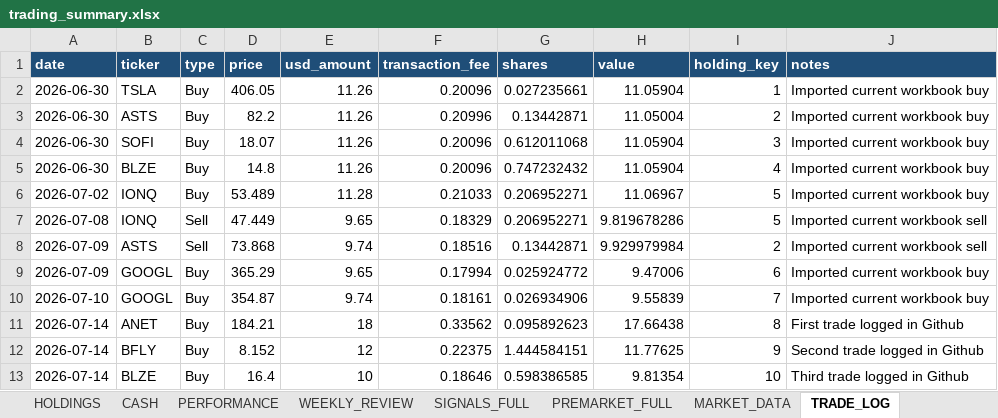
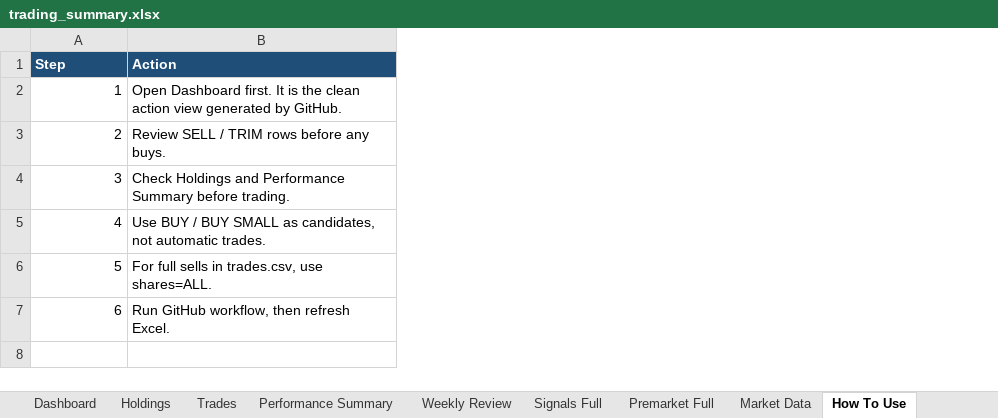
Before and after one commit to nicklc14/trading-engine-v2, an Excel workbook: output/trading_summary.xlsx, sheet How To Use, drawn as a sheet; values as stored, in another font and other column widths than the file's, no borders; removed rows and columns are numbered as before the commit, all else as after; the diff names each change by its address in the sheet, - before the commit and + after, or states it on an @@ line.

```diff
--- a/output/trading_summary.xlsx (sheet How To Use)
+++ b/output/trading_summary.xlsx (sheet How To Use)
-sheet tab: HOLDINGS
+sheet tab: Holdings
-sheet tab: CASH
+sheet tab: Trades
-sheet tab: PERFORMANCE
+sheet tab: Performance Summary
-sheet tab: WEEKLY_REVIEW
+sheet tab: Weekly Review
-sheet tab: SIGNALS_FULL
+sheet tab: Signals Full
-sheet tab: PREMARKET_FULL
+sheet tab: Premarket Full
-sheet tab: MARKET_DATA
+sheet tab: Market Data
-sheet tab: TRADE_LOG
+sheet tab: How To Use
-column A (date), rows 2-6: 2026-06-30 | 2026-06-30 | 2026-06-30 | 2026-06-30 | 2026-07-02; row 9: 2026-07-09
-column B (ticker), rows 2-6: TSLA | ASTS | SOFI | BLZE | IONQ; row 9: GOOGL
-column C (type), rows 2-6: all Buy; row 9: Buy
-column D (price), rows 2-6: 406.05 | 82.2 | 18.07 | 14.8 | 53.489; row 9: 365.29
-column E (usd_amount), rows 2-6: 11.26 | 11.26 | 11.26 | 11.26 | 11.28; row 9: 9.65
-column F (transaction_fee), rows 2-6: 0.20096 | 0.20996 | 0.20096 | 0.20096 | 0.21033; row 9: 0.17994
-column G (shares), rows 2-6: 0.027235661 | 0.13442871 | 0.612011068 | 0.747232432 | 0.206952271; row 9: 0.025924772
-column H (value), rows 2-6: 11.05904 | 11.05004 | 11.05904 | 11.05904 | 11.06967; row 9: 9.47006
-column J (notes), rows 2-6: all Imported current workbook buy; row 9: Imported current workbook buy
+column B (Action), rows 2-7: Open Dashboard first. It is the clean action view generated by GitHub. | Review SELL / TRIM rows before any buys. | Check Holdings and Performance Summary before trading. | Use BUY / BUY SMALL as candidates, not automatic trades. | For full sells in trades.csv, use shares=ALL. | Run GitHub workflow, then refresh Excel.
-A1: holding_key
+A1: Step
-row 7: 2026-07-08 | IONQ | Sell | 47.449 | 9.65 | 0.18329 | 0.206952271 | 9.819678286 | 5 | Imported current workbook sell
-row 8: 2026-07-09 | ASTS | Sell | 73.868 | 9.74 | 0.18516 | 0.13442871 | 9.929979984 | 2 | Imported current workbook sell
-row 10: 2026-07-10 | GOOGL | Buy | 354.87 | 9.74 | 0.18161 | 0.026934906 | 9.55839 | 7 | Imported current workbook buy
-row 11: 2026-07-14 | ANET | Buy | 184.21 | 18 | 0.33562 | 0.095892623 | 17.66438 | 8 | First trade logged in Github
-row 12: 2026-07-14 | BFLY | Buy | 8.152 | 12 | 0.22375 | 1.444584151 | 11.77625 | 9 | Second trade logged in Github
-row 13: 2026-07-14 | BLZE | Buy | 16.4 | 10 | 0.18646 | 0.598386585 | 9.81354 | 10 | Third trade logged in Github
```
Also changed, not shown: sheet Dashboard, sheet Trades, sheet Performance Summary, sheet Holdings, other sheet tabs, 2 other files.
